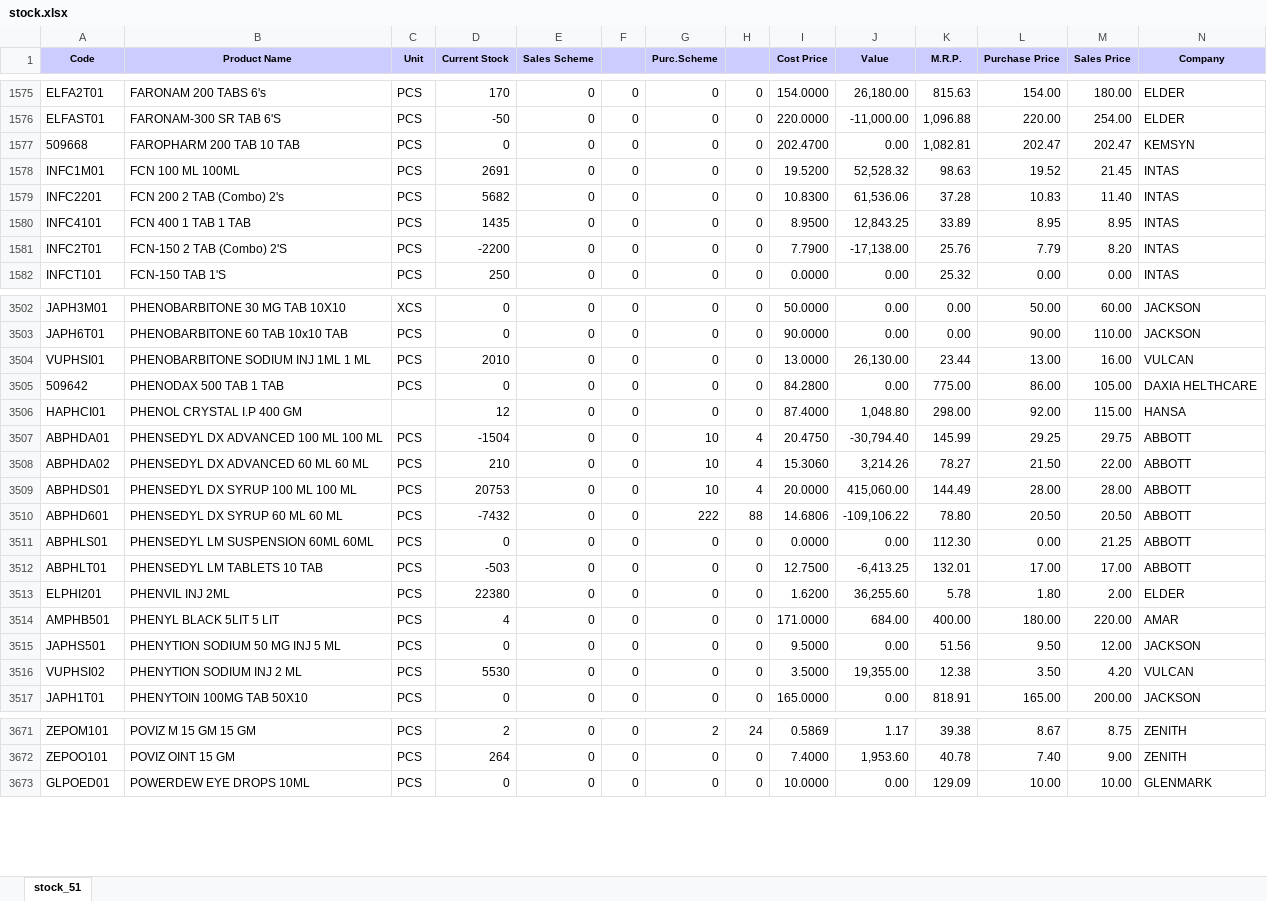
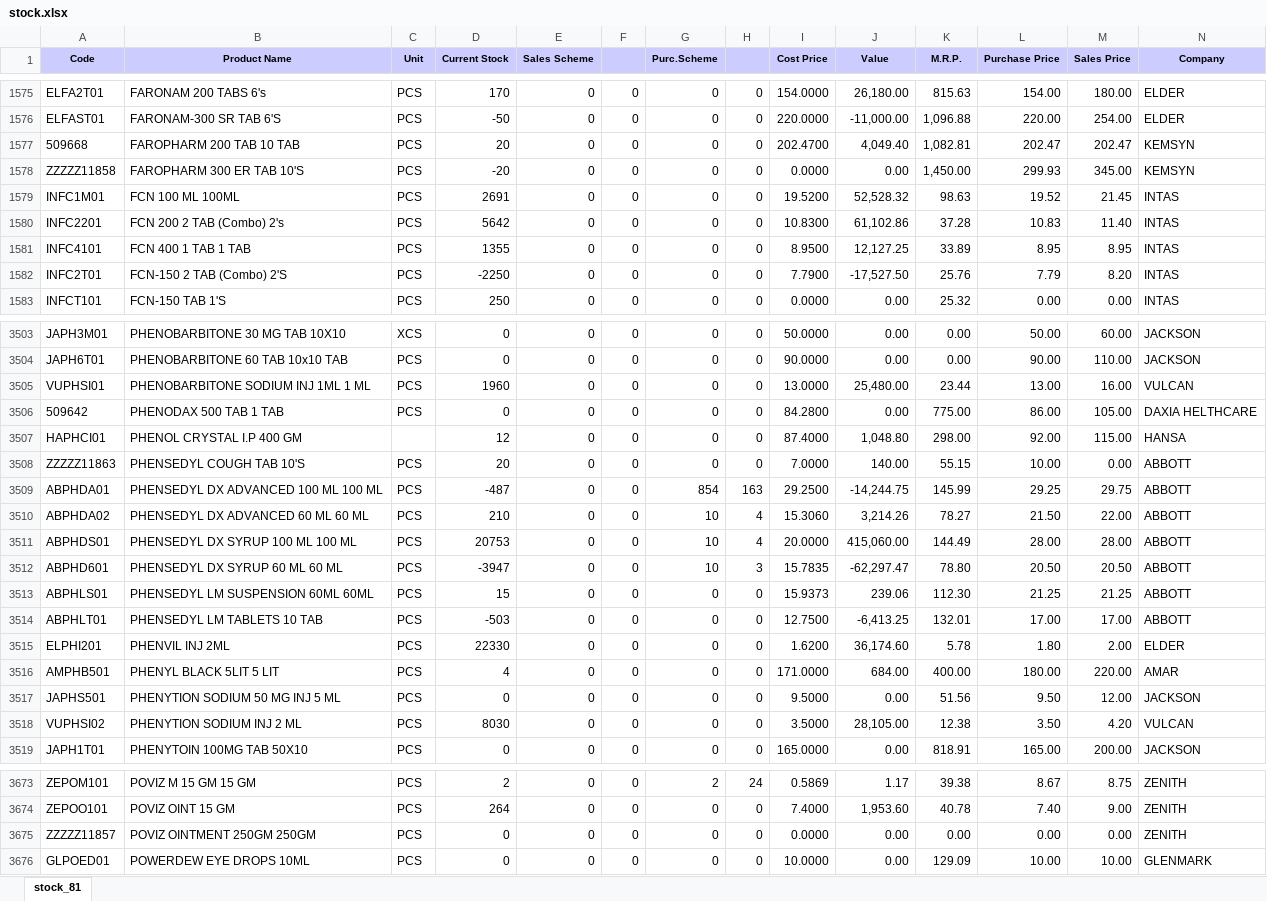
Before and after one commit to ishwarpharma/ishwarone, an Excel workbook: stock.xlsx, sheet stock_81, drawn as a sheet; only a part is shown, gaps mark what is left out; values as stored, in another font and other column widths than the file's, no borders; addresses are those after the commit; rows hold the shown columns only; the diff covers the shown part only; the diff names each change by its address in the sheet, - before the commit and + after, or states it on an @@ line.

```diff
--- a/stock.xlsx (sheet stock_81)
+++ b/stock.xlsx (sheet stock_81)
-sheet tab: stock_51
+sheet tab: stock_81
-D1577 (Current Stock): 0
+D1577 (Current Stock): 20
-J1577 (Value): 0.00
+J1577 (Value): 4,049.40
+row 1578: ZZZZZ11858 | FAROPHARM 300 ER TAB 10'S | PCS | -20 | 0 | 0 | 0 | 0 | 0.0000 | 0.00 | 1,450.00 | 299.93 | 345.00 | KEMSYN
-D1580 (Current Stock): 5682
+D1580 (Current Stock): 5642
-J1580 (Value): 61,536.06
+J1580 (Value): 61,102.86
-D1581 (Current Stock): 1435
+D1581 (Current Stock): 1355
-J1581 (Value): 12,843.25
+J1581 (Value): 12,127.25
-D1582 (Current Stock): -2200
+D1582 (Current Stock): -2250
-J1582 (Value): -17,138.00
+J1582 (Value): -17,527.50
-D3505 (Current Stock): 2010
+D3505 (Current Stock): 1960
-J3505 (Value): 26,130.00
+J3505 (Value): 25,480.00
+row 3508: ZZZZZ11863 | PHENSEDYL COUGH TAB 10'S | PCS | 20 | 0 | 0 | 0 | 0 | 7.0000 | 140.00 | 55.15 | 10.00 | 0.00 | ABBOTT
-D3509 (Current Stock): -1504
+D3509 (Current Stock): -487
-G3509 (Purc.Scheme): 10
+G3509 (Purc.Scheme): 854
-H3509: 4
+H3509: 163
-I3509 (Cost Price): 20.4750
+I3509 (Cost Price): 29.2500
-J3509 (Value): -30,794.40
+J3509 (Value): -14,244.75
-D3512 (Current Stock): -7432
+D3512 (Current Stock): -3947
-G3512 (Purc.Scheme): 222
+G3512 (Purc.Scheme): 10
-H3512: 88
+H3512: 3
-I3512 (Cost Price): 14.6806
+I3512 (Cost Price): 15.7835
-J3512 (Value): -109,106.22
+J3512 (Value): -62,297.47
-D3513 (Current Stock): 0
+D3513 (Current Stock): 15
-I3513 (Cost Price): 0.0000
+I3513 (Cost Price): 15.9373
-J3513 (Value): 0.00
+J3513 (Value): 239.06
-L3513 (Purchase Price): 0.00
+L3513 (Purchase Price): 21.25
-D3515 (Current Stock): 22380
+D3515 (Current Stock): 22330
-J3515 (Value): 36,255.60
+J3515 (Value): 36,174.60
-D3518 (Current Stock): 5530
+D3518 (Current Stock): 8030
-J3518 (Value): 19,355.00
+J3518 (Value): 28,105.00
+row 3675: ZZZZZ11857 | POVIZ OINTMENT 250GM 250GM | PCS | 0 | 0 | 0 | 0 | 0 | 0.0000 | 0.00 | 0.00 | 0.00 | 0.00 | ZENITH
```
Also changed, not shown: 2 added rows, 1 removed row and 1183 edited cells elsewhere in this sheet.
